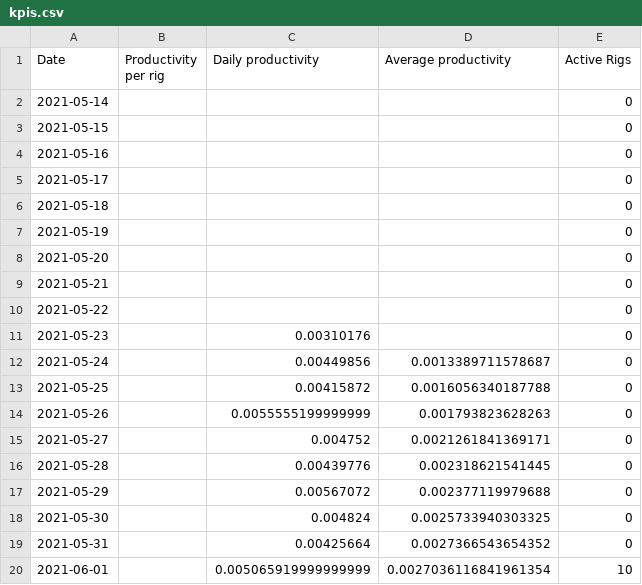
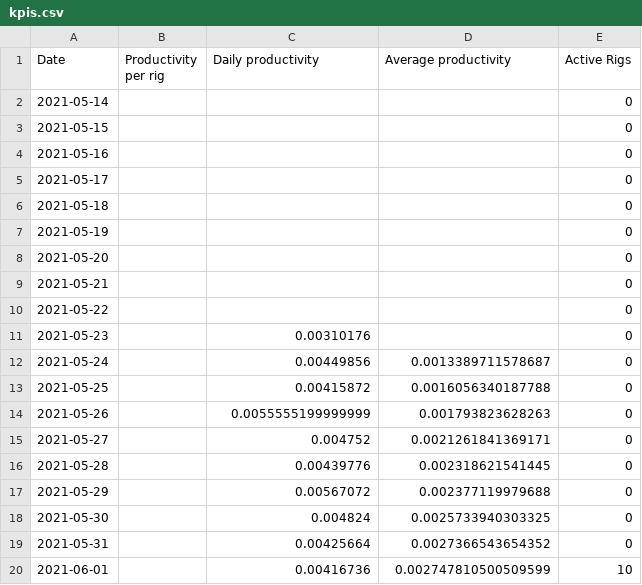
Before and after one commit to Mentalustig/Bitcoindashboard, a CSV file: kpis.csv, drawn as a sheet.

```diff
--- a/kpis.csv
+++ b/kpis.csv
@@ -19,2 +19,2 @@ Date,Productivity per rig,Daily productivity,Average productivity,Active Rigs
 2021-05-31,,0.00425664,0.0027366543654352,0
-2021-06-01,,0.005065919999999999,0.0027036116841961354,10
+2021-06-01,,0.00416736,0.002747810500509599,10
```
Also changed, not shown: getrig.csv, totalvalue.csv, 2 other files.
